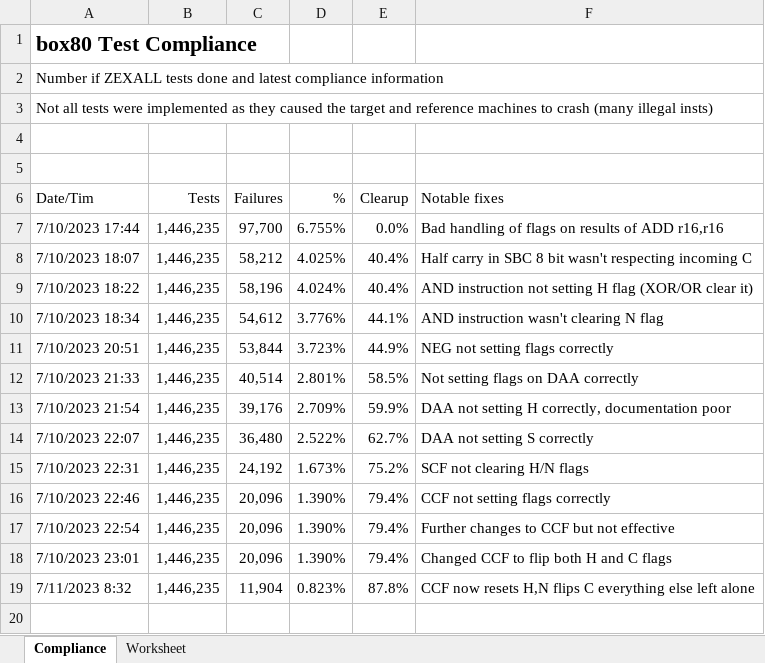
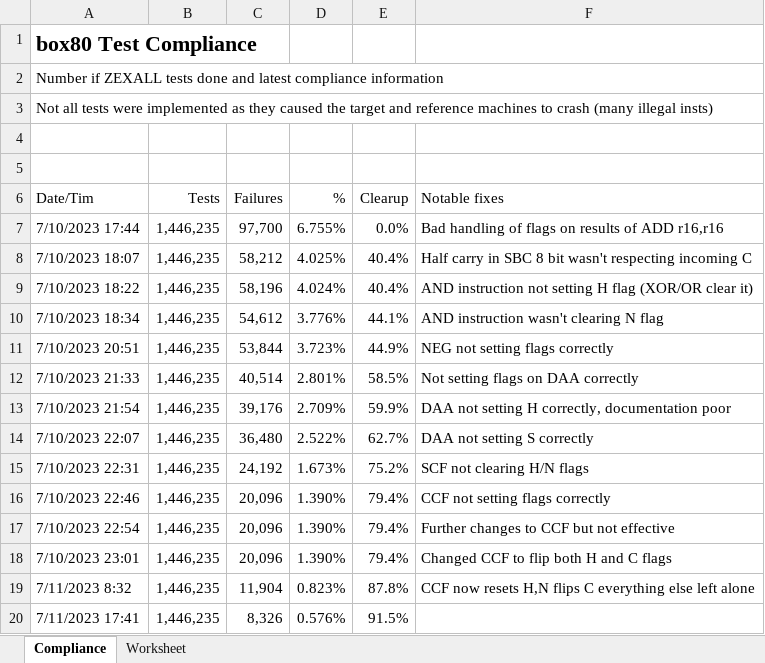
Before and after one commit to duncanamps/box80, an Excel workbook: test_files/validation/debug_book.xlsx, sheet Compliance, drawn as a sheet; values as stored, in another font and other column widths than the file's, no borders; table styles not drawn; the diff names each change by its address in the sheet, - before the commit and + after, or states it on an @@ line.

```diff
--- a/test_files/validation/debug_book.xlsx (sheet Compliance)
+++ b/test_files/validation/debug_book.xlsx (sheet Compliance)
+row 20: 7/11/2023 17:41 | 1,446,235 | 8,326 | 0.576% | 91.5%
```
Also changed, not shown: sheet Worksheet, docs/decimal_adjust_accumulator.xlsx, 6 other files.
